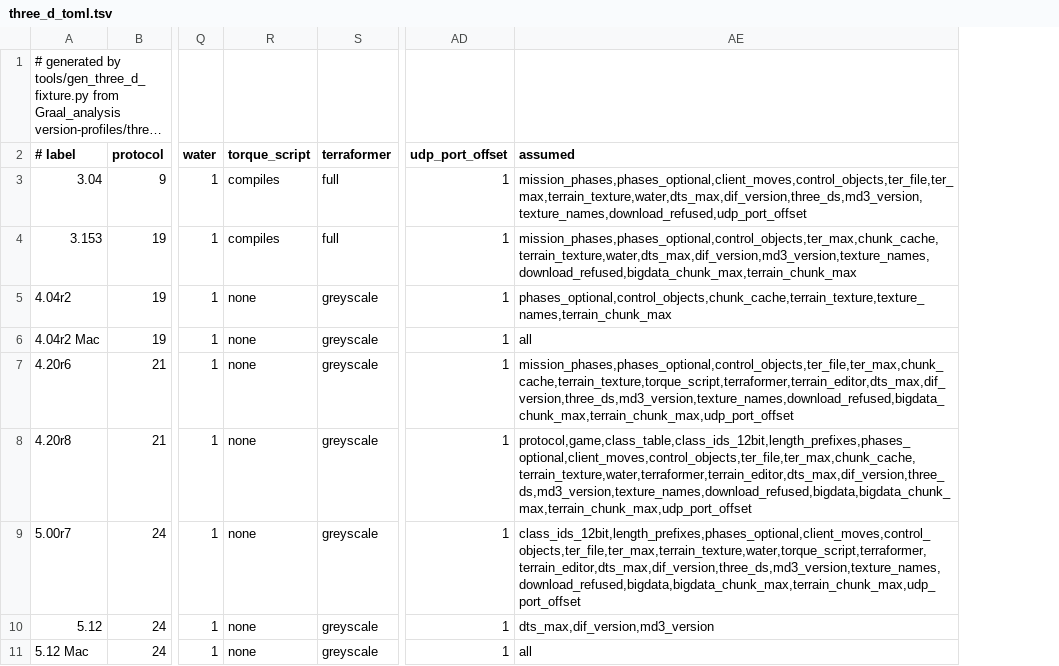
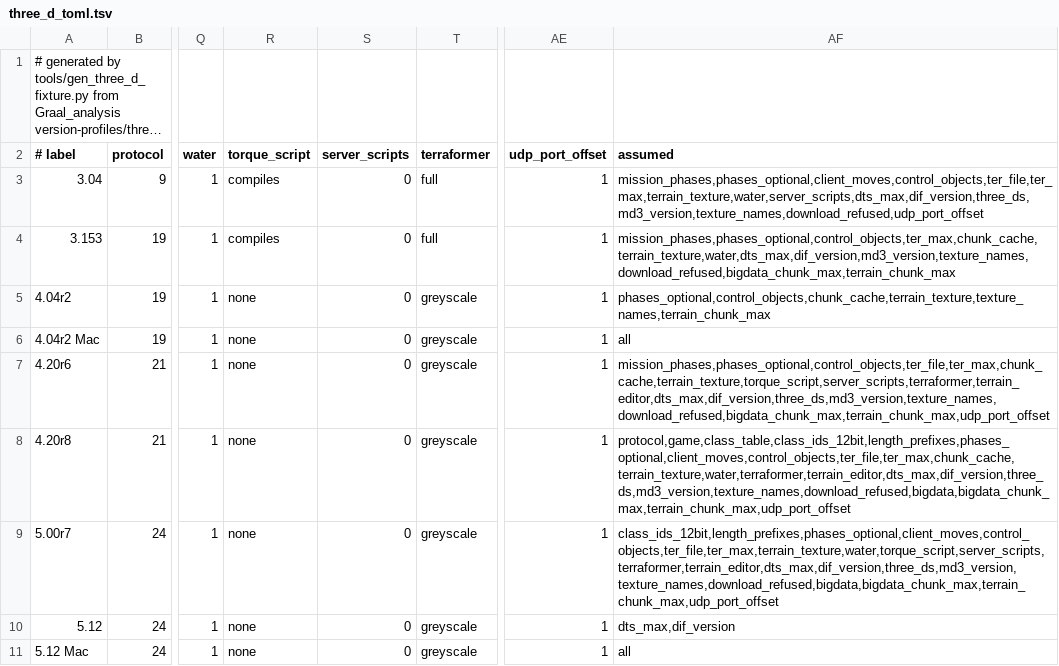
Before and after one commit to squirelworks/seihai-core, a TSV file: crates/seihai-core/src/protocol/three_d_toml.tsv, drawn as a sheet; only a part is shown, gaps mark what is left out; long unchanged cells end in …; addresses are those after the commit; the diff names each change by its address in the sheet, - before the commit and + after, or states it on an @@ line.

```diff
--- a/crates/seihai-core/src/protocol/three_d_toml.tsv
+++ b/crates/seihai-core/src/protocol/three_d_toml.tsv
+column S (server_scripts), rows 3-11: all 0
-AF3 (assumed): mission_phases,phases_optional,client_moves,control_objects,ter_file,ter_max,terrain_texture,water,dts_max,dif_version,three_ds,md3_version,texture_names,download_refused,udp_port_offset
+AF3 (assumed): mission_phases,phases_optional,client_moves,control_objects,ter_file,ter_max,terrain_texture,water,server_scripts,dts_max,dif_version,three_ds,md3_version,texture_names,download_refused,udp_port_offset
-AF7 (assumed): mission_phases,phases_optional,control_objects,ter_file,ter_max,chunk_cache,terrain_texture,torque_script,terraformer,terrain_editor,dts_max,dif_version,three_ds,md3_version,texture_names,download_refused,bigdata_chunk_max,terrain_chunk_max,udp_port_offset
+AF7 (assumed): mission_phases,phases_optional,control_objects,ter_file,ter_max,chunk_cache,terrain_texture,torque_script,server_scripts,terraformer,terrain_editor,dts_max,dif_version,three_ds,md3_version,texture_names,download_refused,bigdata_chunk_max,terrain_chunk_max,udp_port_offset
-AF9 (assumed): class_ids_12bit,length_prefixes,phases_optional,client_moves,control_objects,ter_file,ter_max,terrain_texture,water,torque_script,terraformer,terrain_editor,dts_max,dif_version,three_ds,md3_version,texture_names,download_refused,bigdata,bigdata_chunk_max,terrain_chunk_max,udp_port_offset
+AF9 (assumed): class_ids_12bit,length_prefixes,phases_optional,client_moves,control_objects,ter_file,ter_max,terrain_texture,water,torque_script,server_scripts,terraformer,terrain_editor,dts_max,dif_version,three_ds,md3_version,texture_names,download_refused,bigdata,bigdata_chunk_max,terrain_chunk_max,udp_port_offset
-AF10 (assumed): dts_max,dif_version,md3_version
+AF10 (assumed): dts_max,dif_version
```
Also changed, not shown: documentation/version-chain.tsv, 2 other files.
